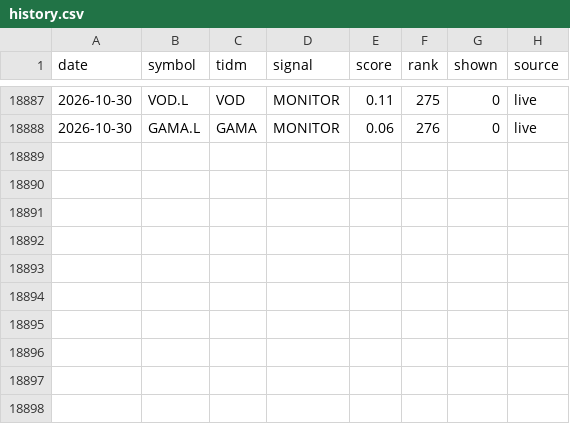
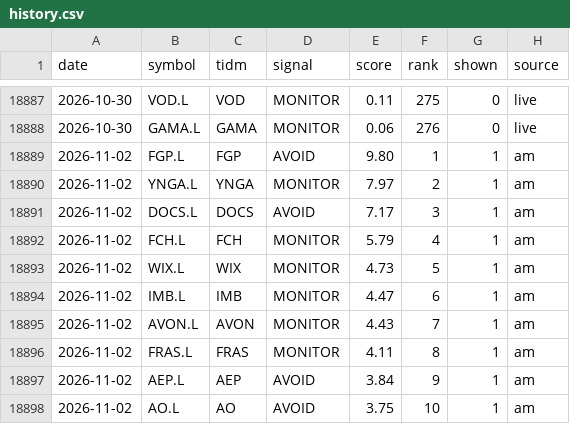
Before and after one commit to peteg391/Uk-scanner, a CSV file: history.csv, drawn as a sheet; only a part is shown, gaps mark what is left out; the diff names each change by its address in the sheet, - before the commit and + after, or states it on an @@ line.

Commit message:
Daily heartbeat

```diff
--- a/history.csv
+++ b/history.csv
+row 18889: 2026-11-02 | FGP.L | FGP | AVOID | 9.80 | 1 | 1 | am
+row 18890: 2026-11-02 | YNGA.L | YNGA | MONITOR | 7.97 | 2 | 1 | am
+row 18891: 2026-11-02 | DOCS.L | DOCS | AVOID | 7.17 | 3 | 1 | am
+row 18892: 2026-11-02 | FCH.L | FCH | MONITOR | 5.79 | 4 | 1 | am
+row 18893: 2026-11-02 | WIX.L | WIX | MONITOR | 4.73 | 5 | 1 | am
+row 18894: 2026-11-02 | IMB.L | IMB | MONITOR | 4.47 | 6 | 1 | am
+row 18895: 2026-11-02 | AVON.L | AVON | MONITOR | 4.43 | 7 | 1 | am
+row 18896: 2026-11-02 | FRAS.L | FRAS | MONITOR | 4.11 | 8 | 1 | am
+row 18897: 2026-11-02 | AEP.L | AEP | AVOID | 3.84 | 9 | 1 | am
+row 18898: 2026-11-02 | AO.L | AO | AVOID | 3.75 | 10 | 1 | am
```
